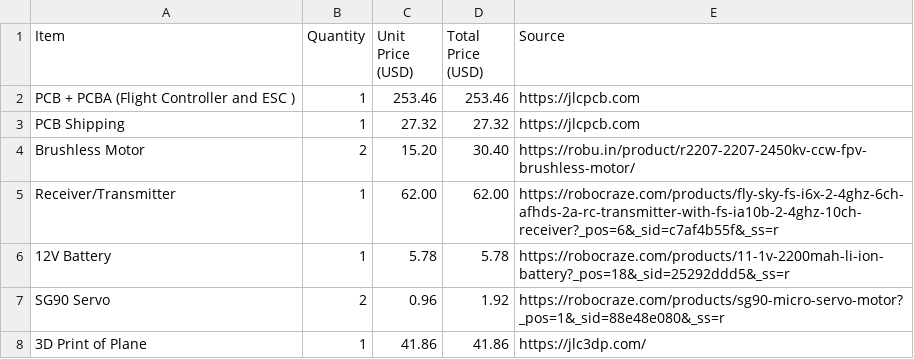
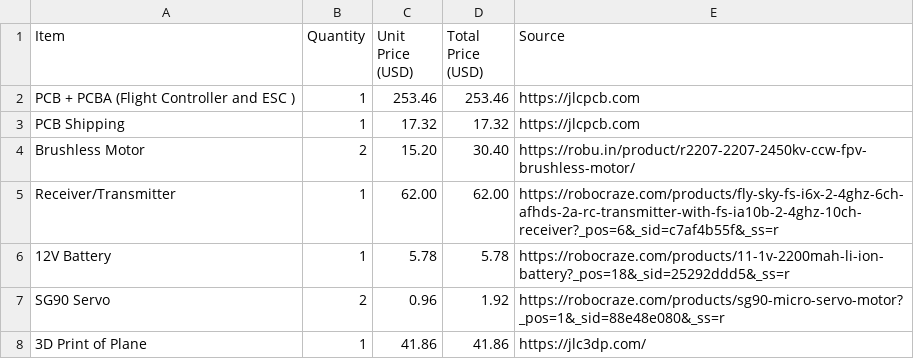
Before and after one commit to shourya2007mittal-hub/AURA, a CSV file: BOM.csv, drawn as a sheet.

Commit message:
Update BOM.csv

```diff
--- a/BOM.csv
+++ b/BOM.csv
@@ -2,3 +2,3 @@ Item,Quantity,Unit Price (USD),Total Price (USD),Source
 PCB + PCBA (Flight Controller and ESC ),1,253.46,253.46,https://jlcpcb.com
-PCB Shipping,1,27.32,27.32,https://jlcpcb.com
+PCB Shipping,1,17.32,17.32,https://jlcpcb.com
 Brushless Motor,2,15.20,30.40,https://robu.in/product/r2207-2207-2450kv-ccw-fpv-brushless-motor/
```
